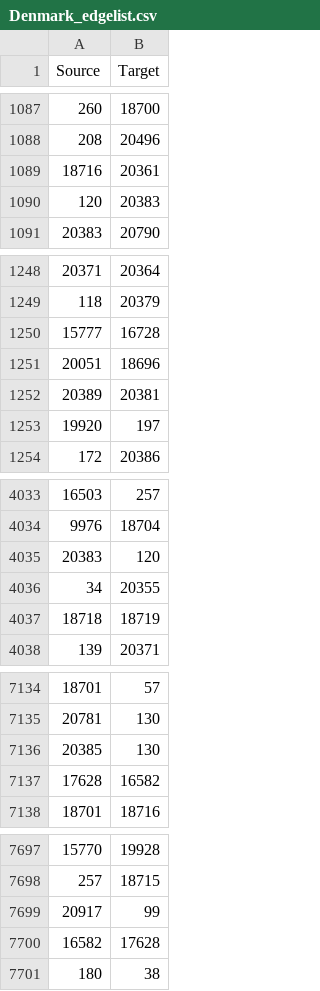
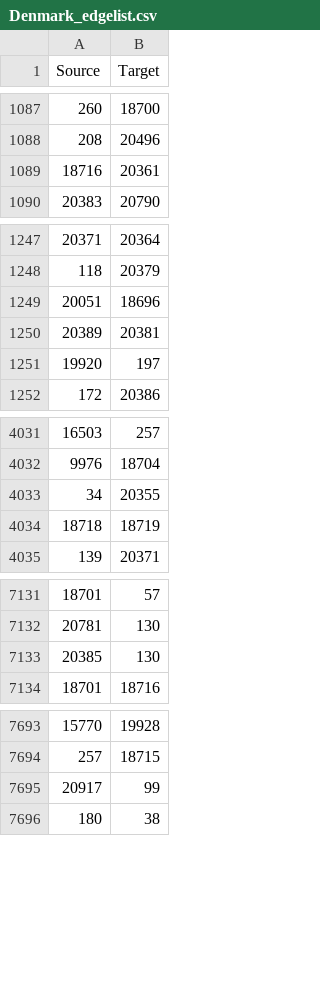
Before and after one commit to Lukas1930/Polarization, a CSV file: Denmark_edgelist.csv, drawn as a sheet; only a part is shown, gaps mark what is left out; the diff covers the shown part only; the diff names each change by its address in the sheet, - before the commit and + after, or states it on an @@ line.

```diff
--- a/Denmark_edgelist.csv
+++ b/Denmark_edgelist.csv
-row 1090: 120 | 20383
-row 1250: 15777 | 16728
-row 4035: 20383 | 120
-row 7137: 17628 | 16582
-row 7700: 16582 | 17628
```
Also changed, not shown: 3 removed rows elsewhere in this file, 1 other file.
